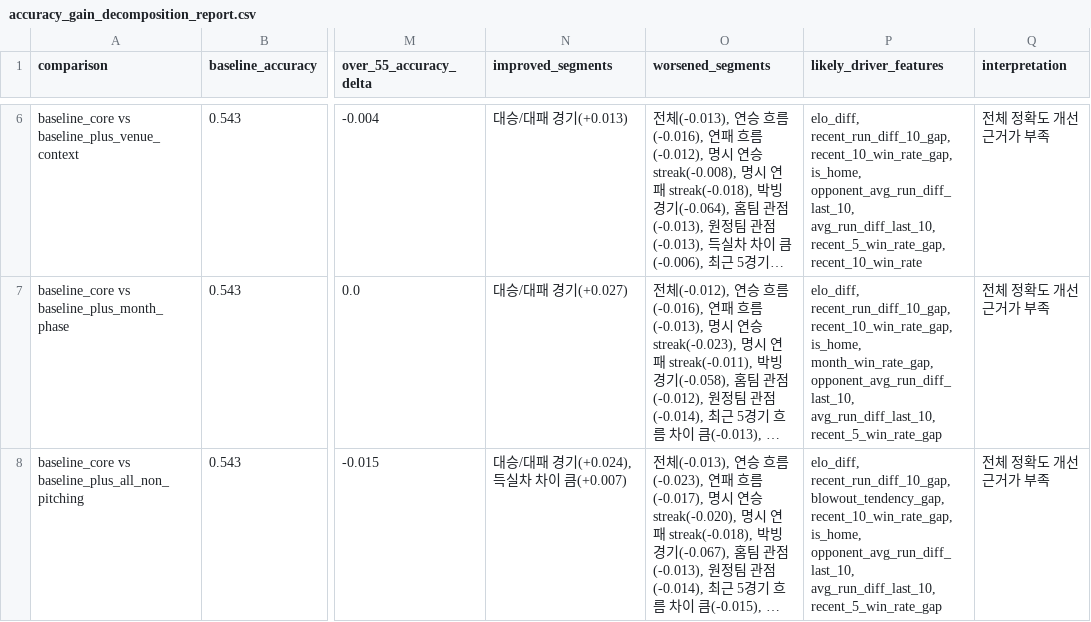
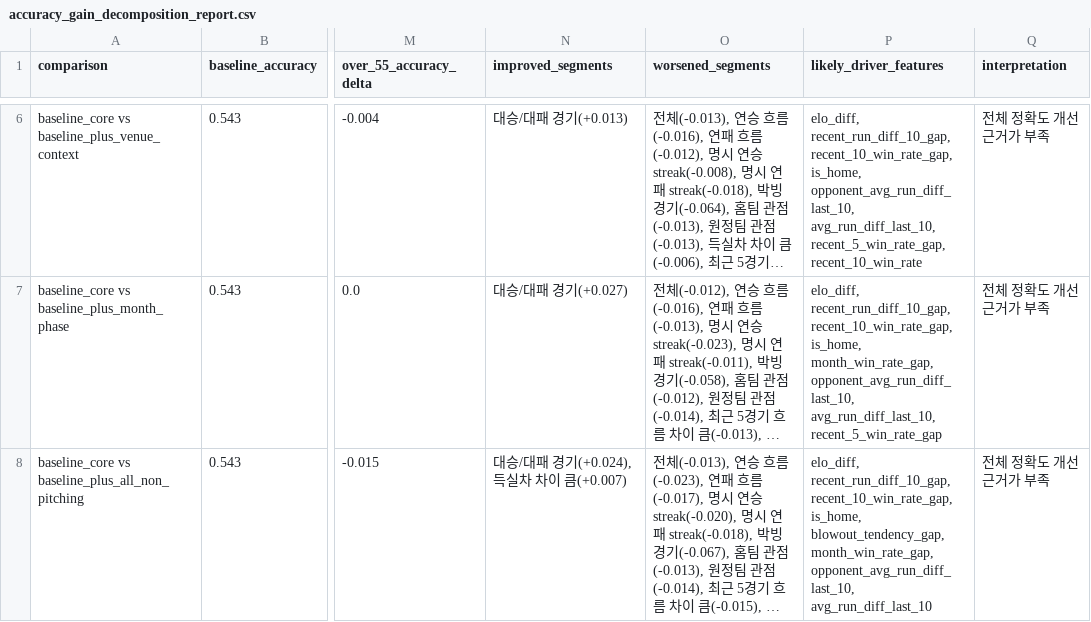
Before and after one commit to SaRangWOO/sports_analytics, a CSV file: kbo_analytics/modeling/results/accuracy_gain_decomposition_report.csv, drawn as a sheet; only a part is shown, gaps mark what is left out; long unchanged cells end in …; the diff names each change by its address in the sheet, - before the commit and + after, or states it on an @@ line.

```diff
--- a/kbo_analytics/modeling/results/accuracy_gain_decomposition_report.csv
+++ b/kbo_analytics/modeling/results/accuracy_gain_decomposition_report.csv
-P8 (likely_driver_features): elo_diff, recent_run_diff_10_gap, blowout_tendency_gap, recent_10_win_rate_gap, is_home, opponent_avg_run_diff_last_10, avg_run_diff_last_10, recent_5_win_rate_gap
+P8 (likely_driver_features): elo_diff, recent_run_diff_10_gap, recent_10_win_rate_gap, is_home, blowout_tendency_gap, month_win_rate_gap, opponent_avg_run_diff_last_10, avg_run_diff_last_10
```
Also changed, not shown: kbo_analytics/modeling/results/model_probability_spread_report.csv, kbo_analytics/modeling/results/model_selection_report.csv, 16 other files.
